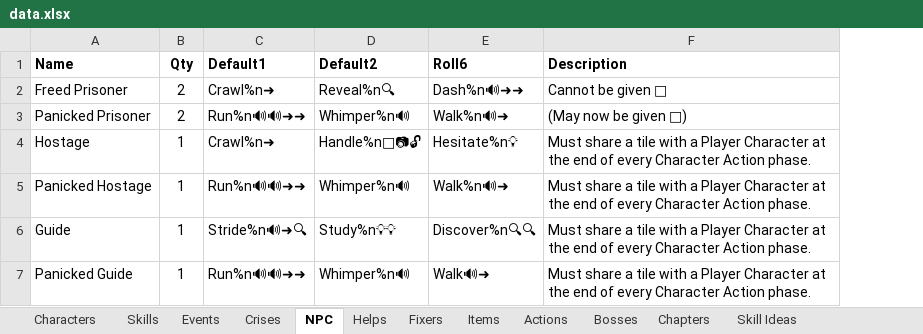
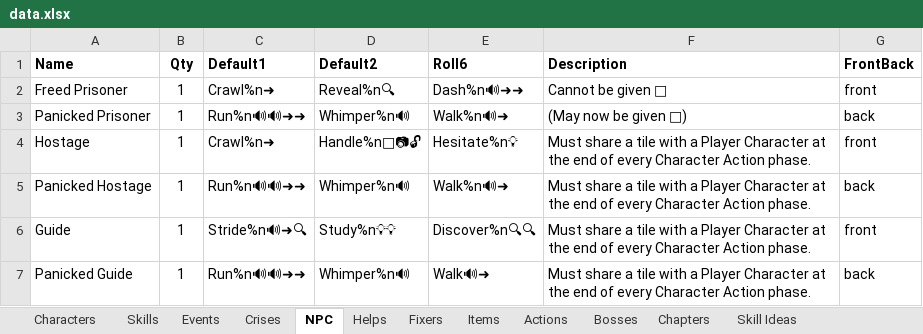
Before and after one commit to andymeneely/project-timber-wolf, an Excel workbook: data/data.xlsx, sheet NPC, drawn as a sheet; values as stored, in another font and other column widths than the file's, no borders; the diff names each change by its address in the sheet, - before the commit and + after, or states it on an @@ line.

```diff
--- a/data/data.xlsx (sheet NPC)
+++ b/data/data.xlsx (sheet NPC)
+column G (FrontBack), rows 2-7: front | back | front | back | front | back
-B2:B3 (Qty): 2
+B2:B3 (Qty): 1
```
Also changed, not shown: 50 other files.
